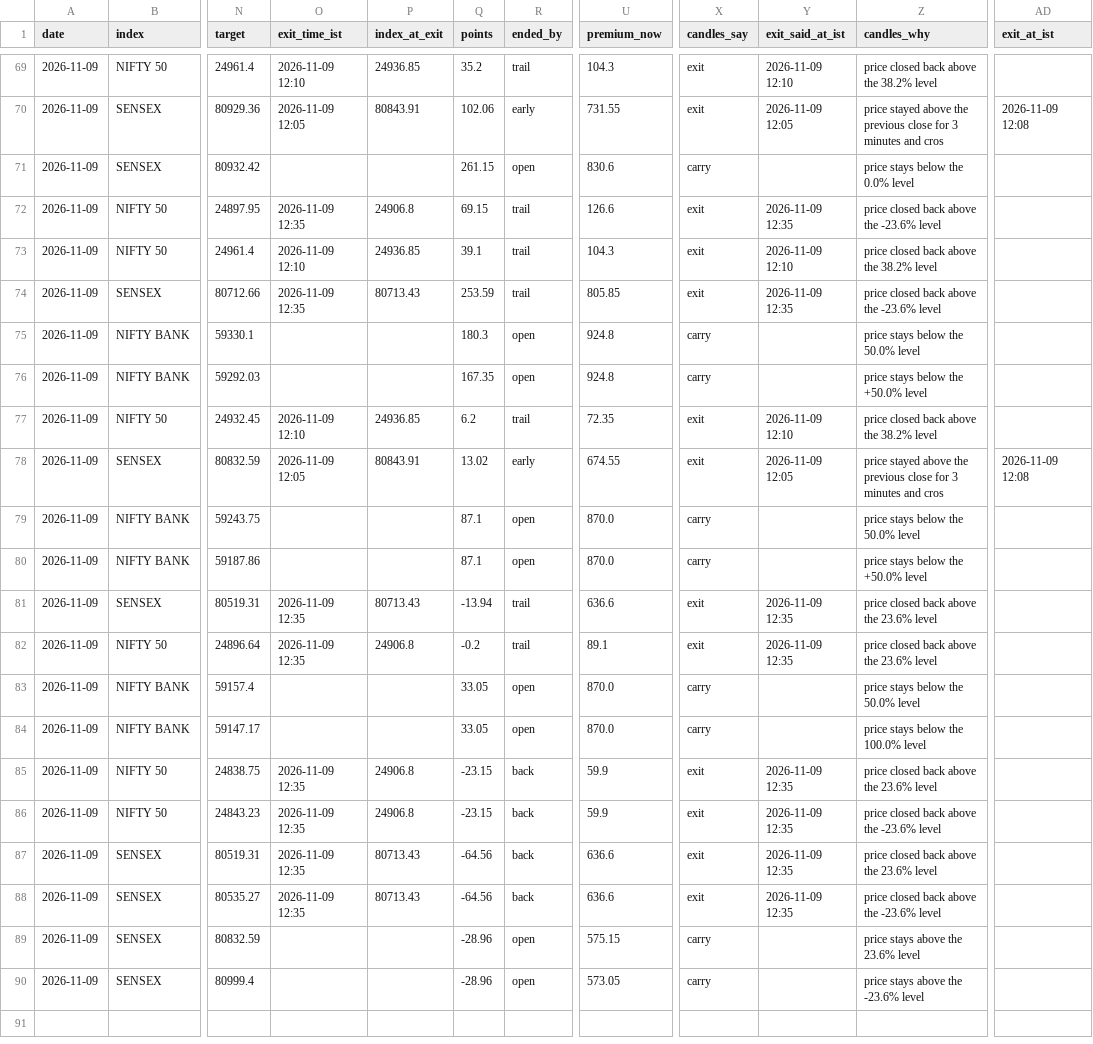
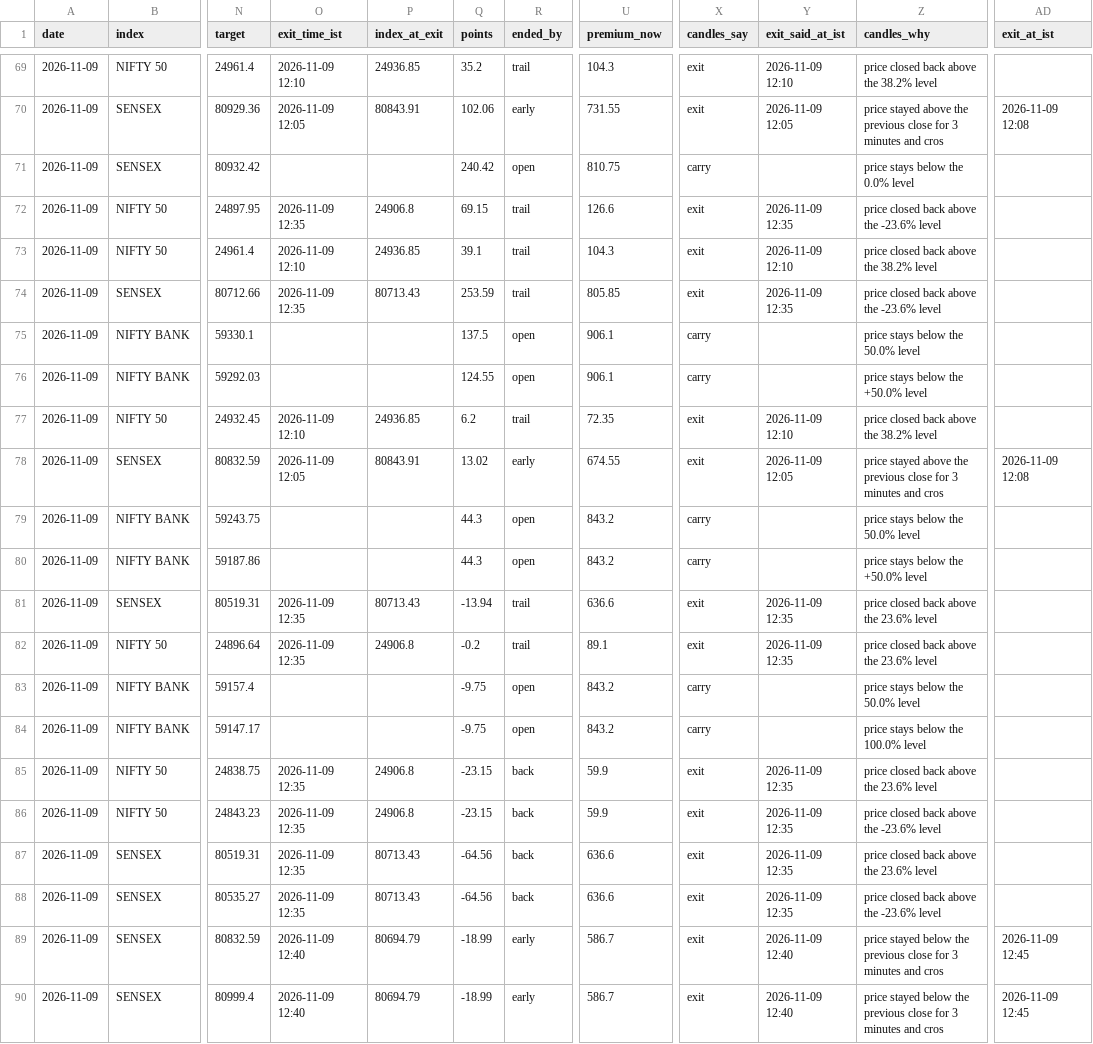
Before and after one commit to AAB-sys/My-Trade, a CSV file: sessions/2026-11-09-calls.csv, drawn as a sheet; only a part is shown, gaps mark what is left out; the diff names each change by its address in the sheet, - before the commit and + after, or states it on an @@ line.

Commit message:
Session 2026-11-09-calls

```diff
--- a/sessions/2026-11-09-calls.csv
+++ b/sessions/2026-11-09-calls.csv
-Q71 (points): 261.15
+Q71 (points): 240.42
-U71 (premium_now): 830.6
+U71 (premium_now): 810.75
-Q75 (points): 180.3
+Q75 (points): 137.5
-U75:U76 (premium_now): 924.8
+U75:U76 (premium_now): 906.1
-Q76 (points): 167.35
+Q76 (points): 124.55
-Q79:Q80 (points): 87.1
+Q79:Q80 (points): 44.3
-U79:U80 (premium_now): 870.0
+U79:U80 (premium_now): 843.2
-Q83:Q84 (points): 33.05
+Q83:Q84 (points): -9.75
-U83:U84 (premium_now): 870.0
+U83:U84 (premium_now): 843.2
-O89:O90 (exit_time_ist): (empty)
+O89:O90 (exit_time_ist): 2026-11-09 12:40
-P89:P90 (index_at_exit): (empty)
+P89:P90 (index_at_exit): 80694.79
-Q89:Q90 (points): -28.96
+Q89:Q90 (points): -18.99
-R89:R90 (ended_by): open
+R89:R90 (ended_by): early
-U89 (premium_now): 575.15
+U89 (premium_now): 586.7
-X89:X90 (candles_say): carry
+X89:X90 (candles_say): exit
-Y89:Y90 (exit_said_at_ist): (empty)
+Y89:Y90 (exit_said_at_ist): 2026-11-09 12:40
-Z89 (candles_why): price stays above the 23.6% level
+Z89 (candles_why): price stayed below the previous close for 3 minutes and cros
-AD89:AD90 (exit_at_ist): (empty)
+AD89:AD90 (exit_at_ist): 2026-11-09 12:45
-U90 (premium_now): 573.05
+U90 (premium_now): 586.7
-Z90 (candles_why): price stays above the -23.6% level
+Z90 (candles_why): price stayed below the previous close for 3 minutes and cros
```
